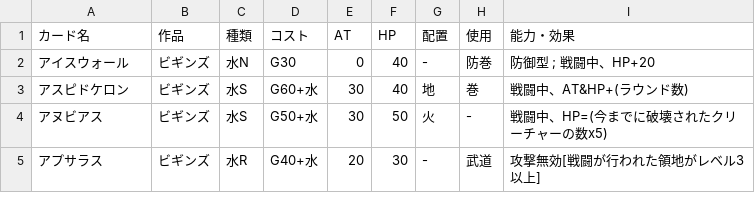
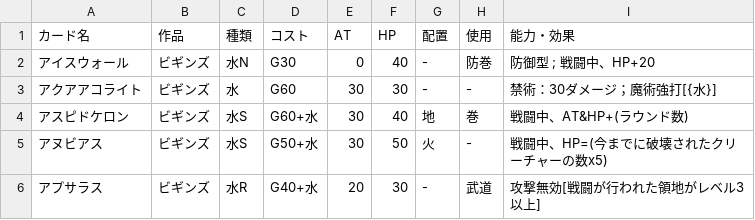
Before and after one commit to shunya-0310/cepter-prompt-atelier, a TSV file: public/assets/carddata/begins-creatures-water.tsv, drawn as a sheet; only a part is shown.

```diff
--- a/public/assets/carddata/begins-creatures-water.tsv
+++ b/public/assets/carddata/begins-creatures-water.tsv
@@ -2,2 +2,3 @@
 アイスウォール	ビギンズ	水N	G30	0	40	-	防巻	防御型 ; 戦闘中、HP+20
+アクアアコライト	ビギンズ	水	G60	30	30	-	-	禁術：30ダメージ；魔術強打[{水}]
 アスピドケロン	ビギンズ	水S	G60+水	30	40	地	巻	戦闘中、AT&HP+(ラウンド数)
```
Also changed, not shown: public/assets/carddata/begins-creatures-earth.tsv, public/assets/carddata/begins-creatures-fire.tsv, 6 other files.
